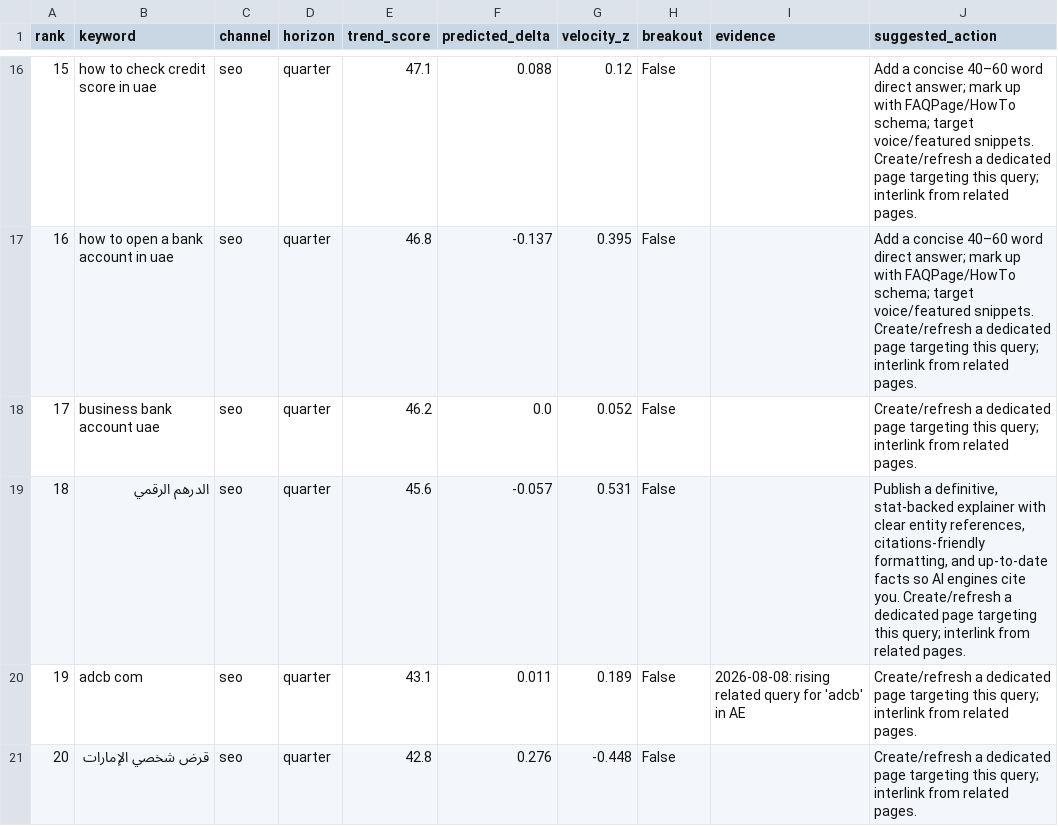
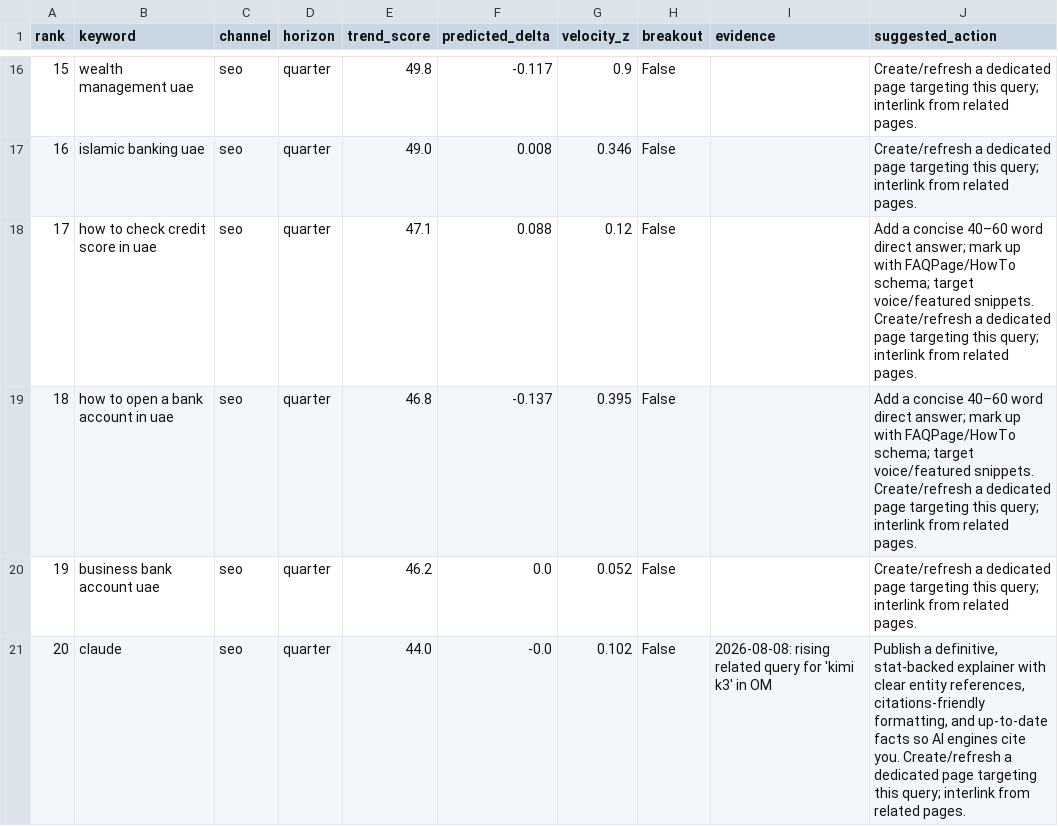
Before and after one commit to raghavhvr/seo-intel, a CSV file: reports/2026-08-08-quarter-seo.csv, drawn as a sheet; only a part is shown, gaps mark what is left out; the diff covers the shown part only.

```diff
--- a/reports/2026-08-08-quarter-seo.csv
+++ b/reports/2026-08-08-quarter-seo.csv
@@ -16,6 +16,6 @@ rank,keyword,channel,horizon,trend_score,predicted_delta,velocity_z,breakout,evi
-15,how to check credit score in uae,seo,quarter,47.1,0.088,0.12,False,,Add a concise 40–60 word direct answer; mark up with FAQPage/HowTo schema; target voice/featured snippets. Create/refresh a dedicated page targeting this query; interlink from related pages.
-16,how to open a bank account in uae,seo,quarter,46.8,-0.137,0.395,False,,Add a concise 40–60 word direct answer; mark up with FAQPage/HowTo schema; target voice/featured snippets. Create/refresh a dedicated page targeting this query; interlink from related pages.
-17,business bank account uae,seo,quarter,46.2,0.0,0.052,False,,Create/refresh a dedicated page targeting this query; interlink from related pages.
-18,الدرهم الرقمي,seo,quarter,45.6,-0.057,0.531,False,,"Publish a definitive, stat-backed explainer with clear entity references, citations-friendly formatting, and up-to-date facts so AI engines cite you. Create/refresh a dedicated page targeting this query; interlink from related pages."
-19,adcb com,seo,quarter,43.1,0.011,0.189,False,2026-08-08: rising related query for 'adcb' in AE,Create/refresh a dedicated page targeting this query; interlink from related pages.
-20,قرض شخصي الإمارات,seo,quarter,42.8,0.276,-0.448,False,,Create/refresh a dedicated page targeting this query; interlink from related pages.
+15,wealth management uae,seo,quarter,49.8,-0.117,0.9,False,,Create/refresh a dedicated page targeting this query; interlink from related pages.
+16,islamic banking uae,seo,quarter,49.0,0.008,0.346,False,,Create/refresh a dedicated page targeting this query; interlink from related pages.
+17,how to check credit score in uae,seo,quarter,47.1,0.088,0.12,False,,Add a concise 40–60 word direct answer; mark up with FAQPage/HowTo schema; target voice/featured snippets. Create/refresh a dedicated page targeting this query; interlink from related pages.
+18,how to open a bank account in uae,seo,quarter,46.8,-0.137,0.395,False,,Add a concise 40–60 word direct answer; mark up with FAQPage/HowTo schema; target voice/featured snippets. Create/refresh a dedicated page targeting this query; interlink from related pages.
+19,business bank account uae,seo,quarter,46.2,0.0,0.052,False,,Create/refresh a dedicated page targeting this query; interlink from related pages.
+20,claude,seo,quarter,44.0,-0.0,0.102,False,2026-08-08: rising related query for 'kimi k3' in OM,"Publish a definitive, stat-backed explainer with clear entity references, citations-friendly formatting, and up-to-date facts so AI engines cite you. Create/refresh a dedicated page targeting this query; interlink from related pages."
```
Also changed, not shown: 30 edited cells elsewhere in this file, reports/2026-08-08-month-geo.csv, reports/2026-08-08-month-seo.csv, 11 other files.
